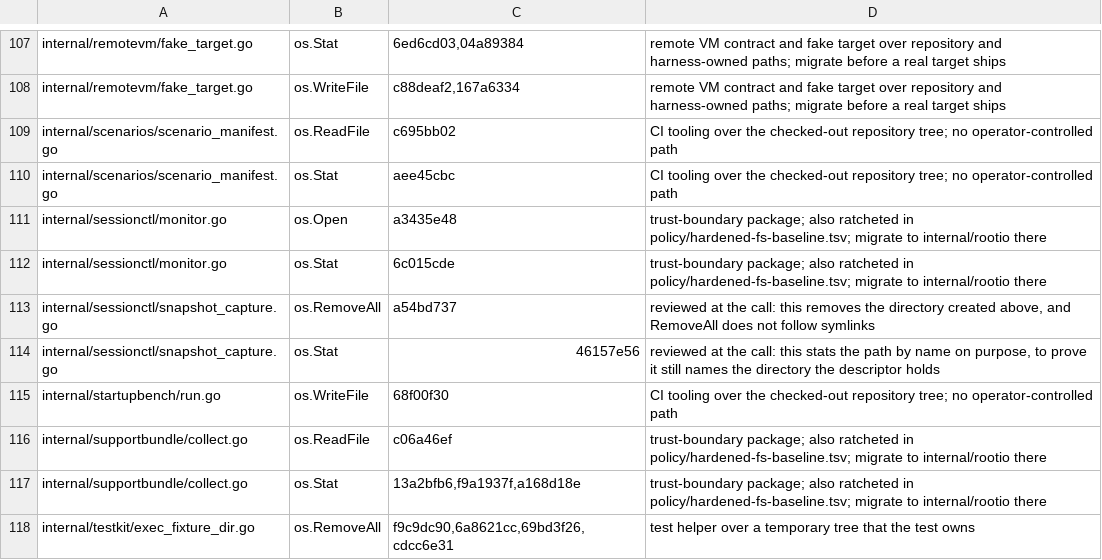
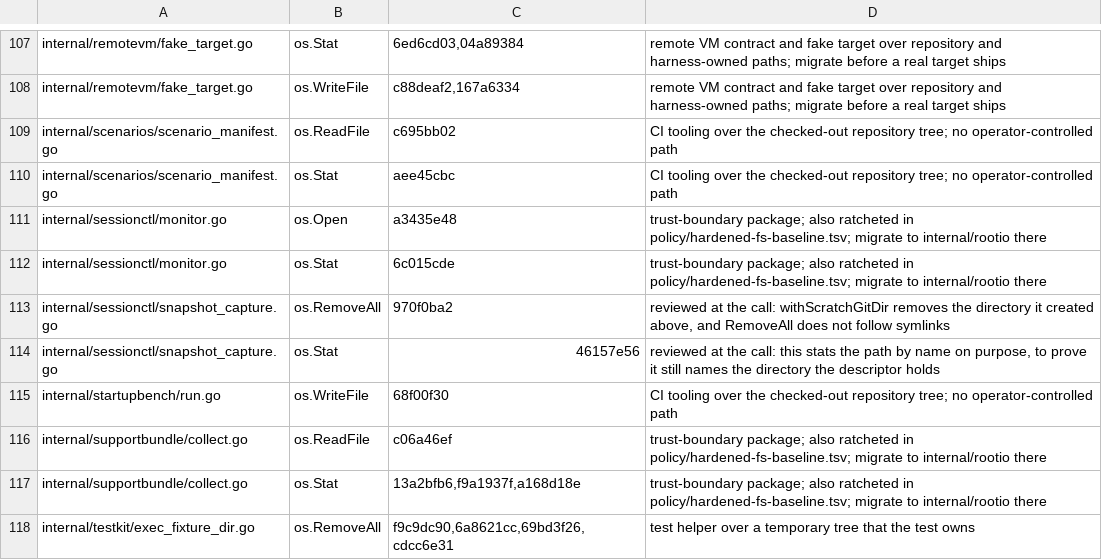
Before and after one commit to omkhar/workcell, a TSV file: policy/hardened-io-baseline.tsv, drawn as a sheet; only a part is shown, gaps mark what is left out.

```diff
--- a/policy/hardened-io-baseline.tsv
+++ b/policy/hardened-io-baseline.tsv
@@ -112,3 +112,3 @@ internal/sessionctl/monitor.go	os.Open	a3435e48	trust-boundary package; also rat
 internal/sessionctl/monitor.go	os.Stat	6c015cde	trust-boundary package; also ratcheted in policy/hardened-fs-baseline.tsv; migrate to internal/rootio there
-internal/sessionctl/snapshot_capture.go	os.RemoveAll	a54bd737	reviewed at the call: this removes the directory created above, and RemoveAll does not follow symlinks
+internal/sessionctl/snapshot_capture.go	os.RemoveAll	970f0ba2	reviewed at the call: withScratchGitDir removes the directory it created above, and RemoveAll does not follow symlinks
 internal/sessionctl/snapshot_capture.go	os.Stat	46157e56	reviewed at the call: this stats the path by name on purpose, to prove it still names the directory the descriptor holds
```
Also changed, not shown: 2 other files.
